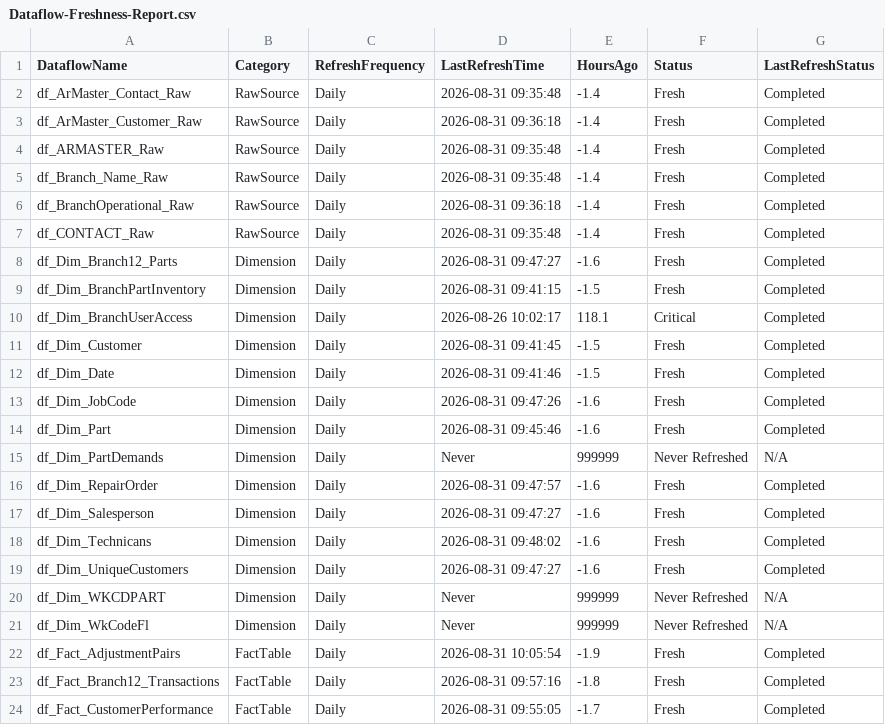
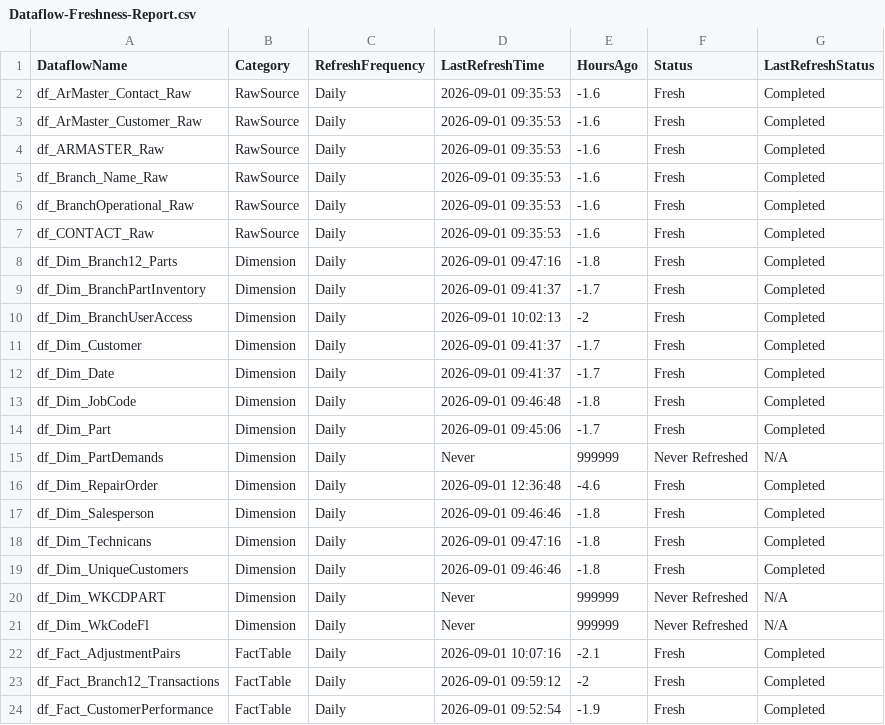
Before and after one commit to SlyFox18/claude-data-projects, a CSV file: projects/fabric-monitoring/documentation/Dataflow-Freshness-Report.csv, drawn as a sheet; only a part is shown; the diff covers the shown part only.

```diff
--- a/projects/fabric-monitoring/documentation/Dataflow-Freshness-Report.csv
+++ b/projects/fabric-monitoring/documentation/Dataflow-Freshness-Report.csv
@@ -1,24 +1,24 @@
 "DataflowName","Category","RefreshFrequency","LastRefreshTime","HoursAgo","Status","LastRefreshStatus"
-"df_ArMaster_Contact_Raw","RawSource","Daily","2026-08-31 09:35:48","-1.4","Fresh","Completed"
-"df_ArMaster_Customer_Raw","RawSource","Daily","2026-08-31 09:36:18","-1.4","Fresh","Completed"
-"df_ARMASTER_Raw","RawSource","Daily","2026-08-31 09:35:48","-1.4","Fresh","Completed"
-"df_Branch_Name_Raw","RawSource","Daily","2026-08-31 09:35:48","-1.4","Fresh","Completed"
-"df_BranchOperational_Raw","RawSource","Daily","2026-08-31 09:36:18","-1.4","Fresh","Completed"
-"df_CONTACT_Raw","RawSource","Daily","2026-08-31 09:35:48","-1.4","Fresh","Completed"
-"df_Dim_Branch12_Parts","Dimension","Daily","2026-08-31 09:47:27","-1.6","Fresh","Completed"
-"df_Dim_BranchPartInventory","Dimension","Daily","2026-08-31 09:41:15","-1.5","Fresh","Completed"
-"df_Dim_BranchUserAccess","Dimension","Daily","2026-08-26 10:02:17","118.1","Critical","Completed"
-"df_Dim_Customer","Dimension","Daily","2026-08-31 09:41:45","-1.5","Fresh","Completed"
-"df_Dim_Date","Dimension","Daily","2026-08-31 09:41:46","-1.5","Fresh","Completed"
-"df_Dim_JobCode","Dimension","Daily","2026-08-31 09:47:26","-1.6","Fresh","Completed"
-"df_Dim_Part","Dimension","Daily","2026-08-31 09:45:46","-1.6","Fresh","Completed"
+"df_ArMaster_Contact_Raw","RawSource","Daily","2026-09-01 09:35:53","-1.6","Fresh","Completed"
+"df_ArMaster_Customer_Raw","RawSource","Daily","2026-09-01 09:35:53","-1.6","Fresh","Completed"
+"df_ARMASTER_Raw","RawSource","Daily","2026-09-01 09:35:53","-1.6","Fresh","Completed"
+"df_Branch_Name_Raw","RawSource","Daily","2026-09-01 09:35:53","-1.6","Fresh","Completed"
+"df_BranchOperational_Raw","RawSource","Daily","2026-09-01 09:35:53","-1.6","Fresh","Completed"
+"df_CONTACT_Raw","RawSource","Daily","2026-09-01 09:35:53","-1.6","Fresh","Completed"
+"df_Dim_Branch12_Parts","Dimension","Daily","2026-09-01 09:47:16","-1.8","Fresh","Completed"
+"df_Dim_BranchPartInventory","Dimension","Daily","2026-09-01 09:41:37","-1.7","Fresh","Completed"
+"df_Dim_BranchUserAccess","Dimension","Daily","2026-09-01 10:02:13","-2","Fresh","Completed"
+"df_Dim_Customer","Dimension","Daily","2026-09-01 09:41:37","-1.7","Fresh","Completed"
+"df_Dim_Date","Dimension","Daily","2026-09-01 09:41:37","-1.7","Fresh","Completed"
+"df_Dim_JobCode","Dimension","Daily","2026-09-01 09:46:48","-1.8","Fresh","Completed"
+"df_Dim_Part","Dimension","Daily","2026-09-01 09:45:06","-1.7","Fresh","Completed"
 "df_Dim_PartDemands","Dimension","Daily","Never","999999","Never Refreshed","N/A"
-"df_Dim_RepairOrder","Dimension","Daily","2026-08-31 09:47:57","-1.6","Fresh","Completed"
-"df_Dim_Salesperson","Dimension","Daily","2026-08-31 09:47:27","-1.6","Fresh","Completed"
-"df_Dim_Technicans","Dimension","Daily","2026-08-31 09:48:02","-1.6","Fresh","Completed"
-"df_Dim_UniqueCustomers","Dimension","Daily","2026-08-31 09:47:27","-1.6","Fresh","Completed"
+"df_Dim_RepairOrder","Dimension","Daily","2026-09-01 12:36:48","-4.6","Fresh","Completed"
+"df_Dim_Salesperson","Dimension","Daily","2026-09-01 09:46:46","-1.8","Fresh","Completed"
+"df_Dim_Technicans","Dimension","Daily","2026-09-01 09:47:16","-1.8","Fresh","Completed"
+"df_Dim_UniqueCustomers","Dimension","Daily","2026-09-01 09:46:46","-1.8","Fresh","Completed"
 "df_Dim_WKCDPART","Dimension","Daily","Never","999999","Never Refreshed","N/A"
 "df_Dim_WkCodeFl","Dimension","Daily","Never","999999","Never Refreshed","N/A"
-"df_Fact_AdjustmentPairs","FactTable","Daily","2026-08-31 10:05:54","-1.9","Fresh","Completed"
-"df_Fact_Branch12_Transactions","FactTable","Daily","2026-08-31 09:57:16","-1.8","Fresh","Completed"
-"df_Fact_CustomerPerformance","FactTable","Daily","2026-08-31 09:55:05","-1.7","Fresh","Completed"
+"df_Fact_AdjustmentPairs","FactTable","Daily","2026-09-01 10:07:16","-2.1","Fresh","Completed"
+"df_Fact_Branch12_Transactions","FactTable","Daily","2026-09-01 09:59:12","-2","Fresh","Completed"
+"df_Fact_CustomerPerformance","FactTable","Daily","2026-09-01 09:52:54","-1.9","Fresh","Completed"
```
Also changed, not shown: 125 edited cells elsewhere in this file, projects/fabric-monitoring/documentation/Capacity-Utilization-Tracking.csv, 9 other files.
